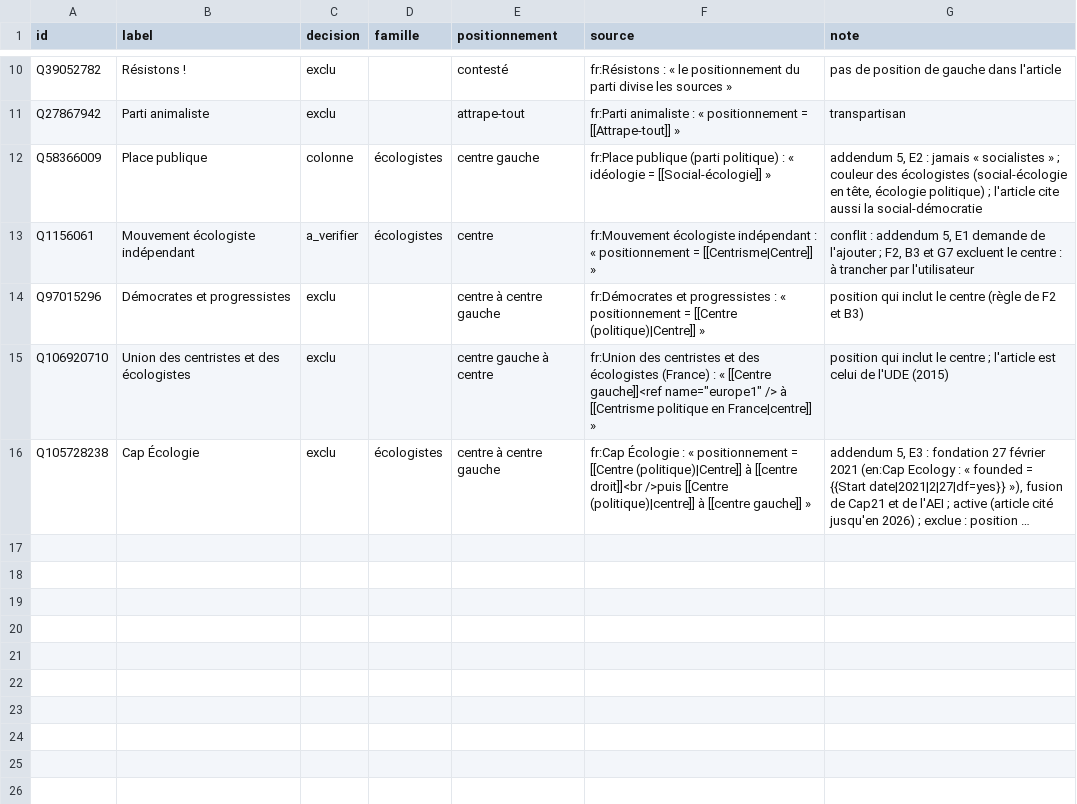
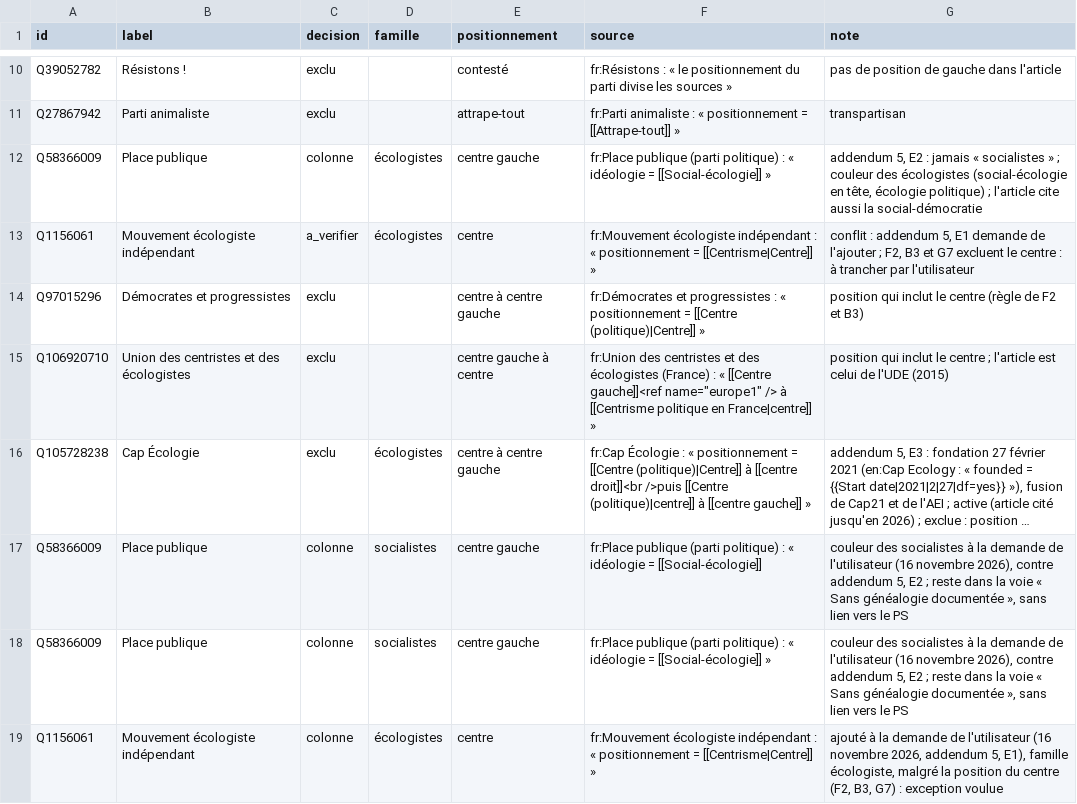
Before and after one commit to srcchi/G-n-aGauche, a CSV file: data/manuel/actifs_absents.csv, drawn as a sheet; only a part is shown, gaps mark what is left out; long unchanged cells end in …; the diff names each change by its address in the sheet, - before the commit and + after, or states it on an @@ line.

```diff
--- a/data/manuel/actifs_absents.csv
+++ b/data/manuel/actifs_absents.csv
+row 17: Q58366009 | Place publique | colonne | socialistes | centre gauche | fr:Place publique (parti politique) : « idéologie = [[Social-écologie]] | couleur des socialistes à la demande de l'utilisateur (16 novembre 2026), contre addendum 5, E2 ; reste dans la voie « Sans généalogie documentée », sans lien vers le PS
+row 18: Q58366009 | Place publique | colonne | socialistes | centre gauche | fr:Place publique (parti politique) : « idéologie = [[Social-écologie]] » | couleur des socialistes à la demande de l'utilisateur (16 novembre 2026), contre addendum 5, E2 ; reste dans la voie « Sans généalogie documentée », sans lien vers le PS
+row 19: Q1156061 | Mouvement écologiste indépendant | colonne | écologistes | centre | fr:Mouvement écologiste indépendant : « positionnement = [[Centrisme|Centre]] » | ajouté à la demande de l'utilisateur (16 novembre 2026, addendum 5, E1), famille écologiste, malgré la position du centre (F2, B3, G7) : exception voulue
```
Also changed, not shown: data/manuel/aretes_manuelles.csv, data/sortie/elagage_rejets.csv, 22 other files.
